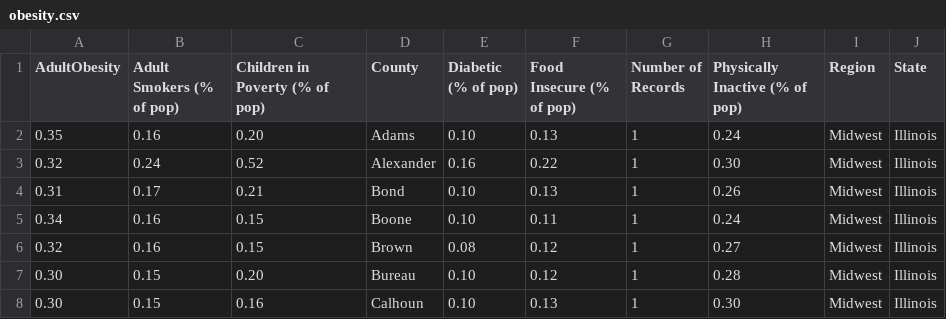
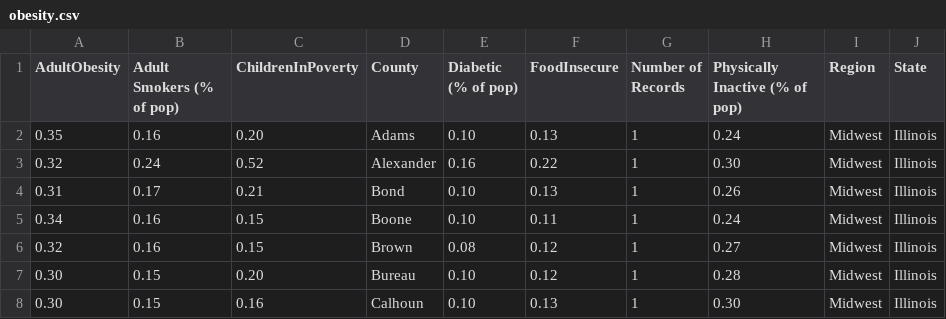
Before and after one commit to diya-k/temp, a CSV file: obesity.csv, drawn as a sheet; only a part is shown.

```diff
--- a/obesity.csv
+++ b/obesity.csv
@@ -1,2 +1,2 @@
-AdultObesity,Adult Smokers (% of pop),Children in Poverty (% of pop),County,Diabetic (% of pop),Food Insecure (% of pop),Number of Records,Physically Inactive (% of pop),Region,State
+AdultObesity,Adult Smokers (% of pop),ChildrenInPoverty,County,Diabetic (% of pop),FoodInsecure,Number of Records,Physically Inactive (% of pop),Region,State
 0.35,0.16,0.20,Adams,0.10,0.13,1,0.24,Midwest,Illinois
```
Also changed, not shown: 14 other files.
